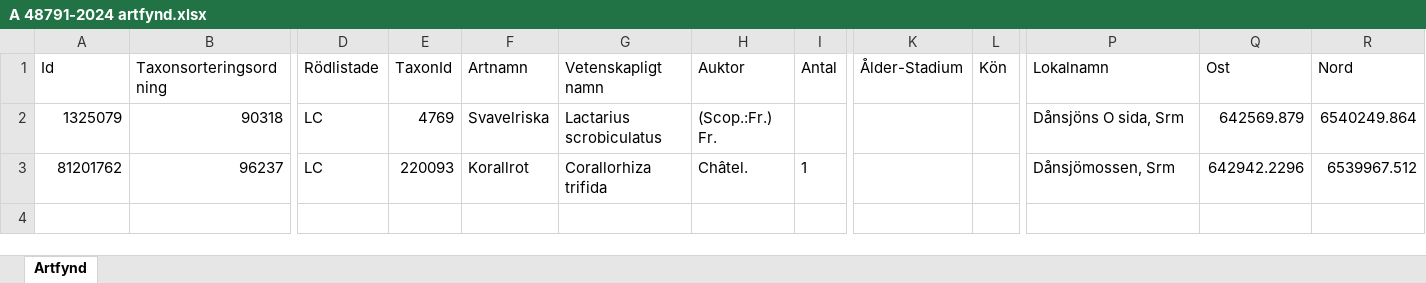
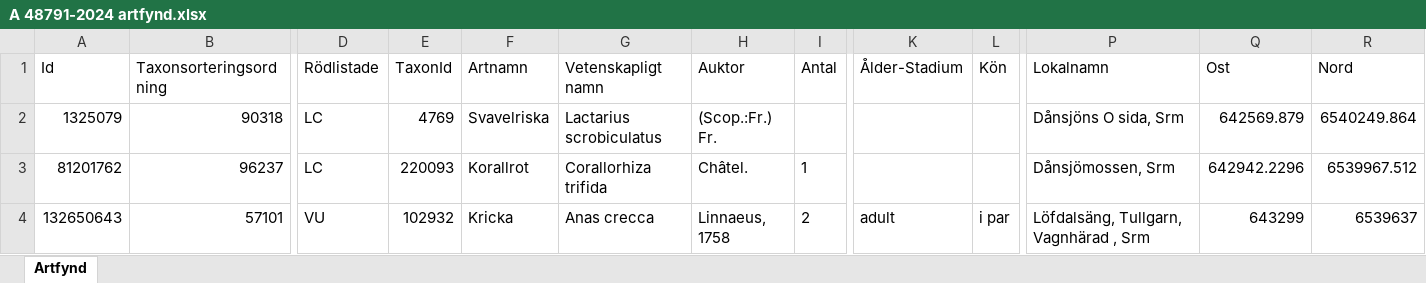
Before and after one commit to klasma/Logging_0488, an Excel workbook: artfynd/A 48791-2024 artfynd.xlsx, sheet Artfynd, drawn as a sheet; only a part is shown, gaps mark what is left out; values as stored, in another font and other column widths than the file's, no borders; rows hold the shown columns only; the diff names each change by its address in the sheet, - before the commit and + after, or states it on an @@ line.

```diff
--- a/artfynd/A 48791-2024 artfynd.xlsx (sheet Artfynd)
+++ b/artfynd/A 48791-2024 artfynd.xlsx (sheet Artfynd)
+row 4: 132650643 | 57101 | VU | 102932 | Kricka | Anas crecca | Linnaeus, 1758 | 2 | adult | i par | Löfdalsäng, Tullgarn, Vagnhärad , Srm | 643299 | 6539637
```
Also changed, not shown: artfynd/A 11123-2023 artfynd.xlsx, artfynd/A 13760-2022 artfynd.xlsx, 52 other files.
